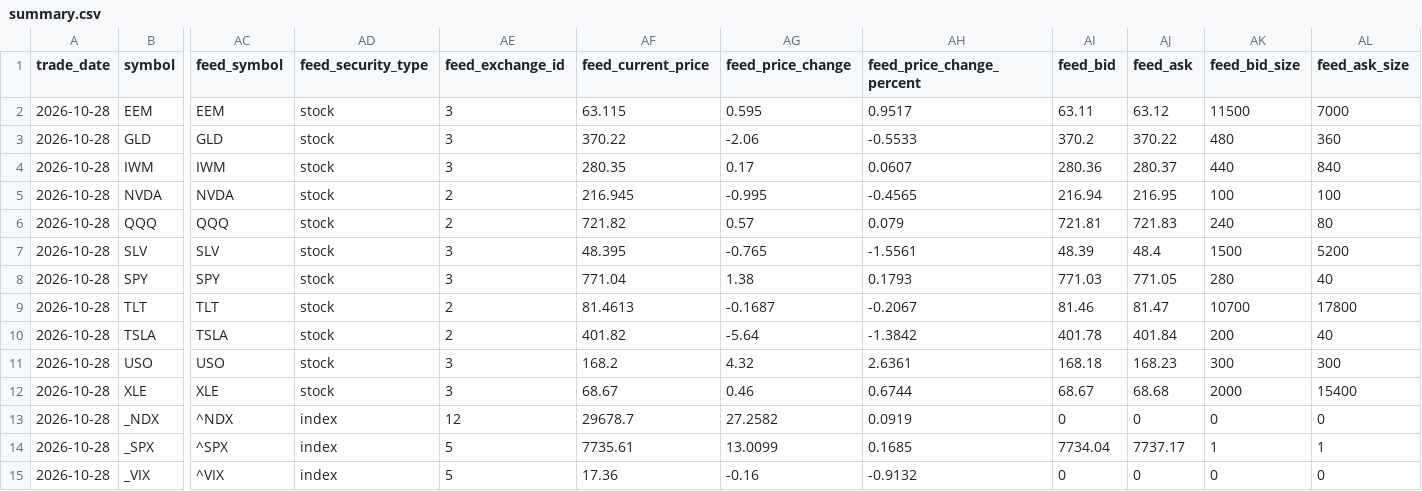
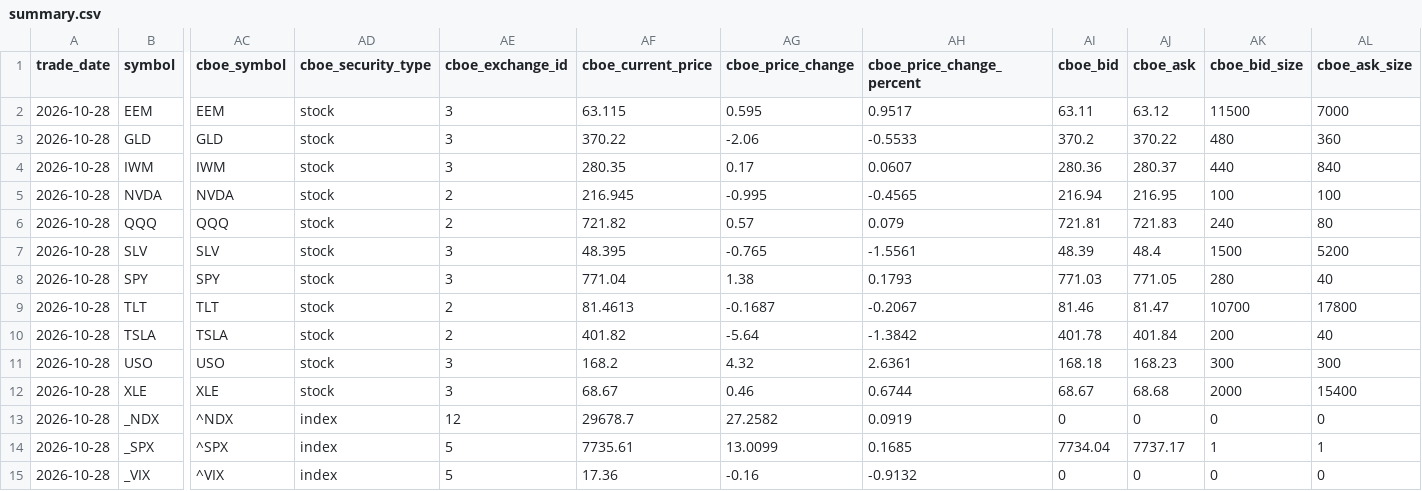
Before and after one commit to michaelkofman1-ui/Options-snapshots, a CSV file: data/summary.csv, drawn as a sheet; only a part is shown, gaps mark what is left out; the diff covers the shown part only; the diff names each change by its address in the sheet, - before the commit and + after, or states it on an @@ line.

```diff
--- a/data/summary.csv
+++ b/data/summary.csv
-AC1: feed_symbol
+AC1: cboe_symbol
-AD1: feed_security_type
+AD1: cboe_security_type
-AE1: feed_exchange_id
+AE1: cboe_exchange_id
-AF1: feed_current_price
+AF1: cboe_current_price
-AG1: feed_price_change
+AG1: cboe_price_change
-AH1: feed_price_change_percent
+AH1: cboe_price_change_percent
-AI1: feed_bid
+AI1: cboe_bid
-AJ1: feed_ask
+AJ1: cboe_ask
-AK1: feed_bid_size
+AK1: cboe_bid_size
-AL1: feed_ask_size
+AL1: cboe_ask_size
```
Also changed, not shown: 12 edited cells elsewhere in this file, 3 other files.
